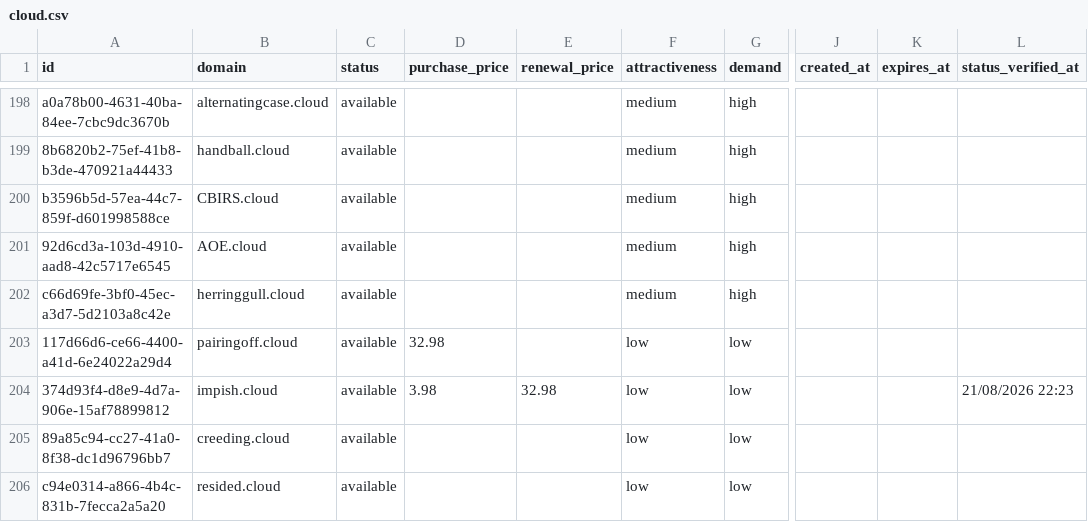
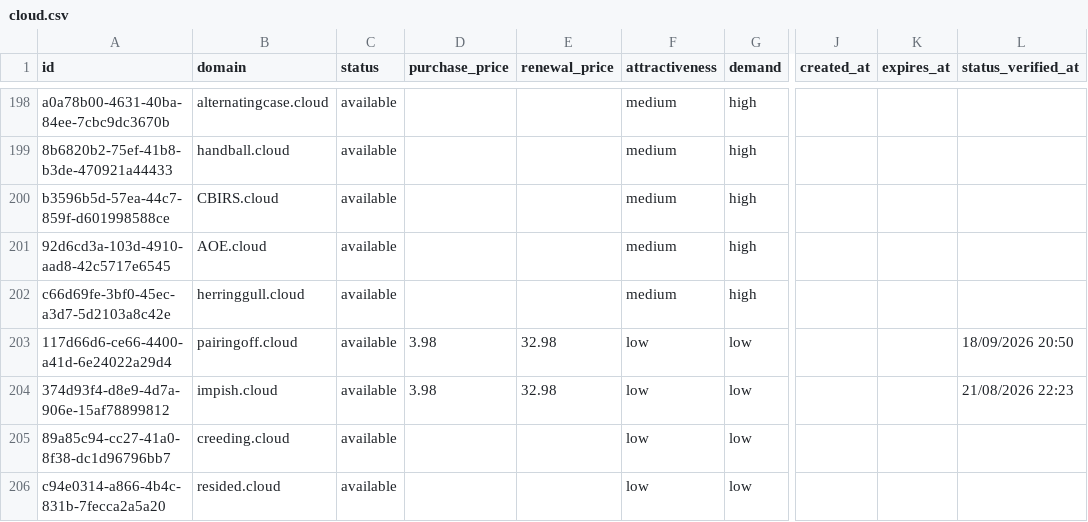
Before and after one commit to UniqueDomains/cloud-oneword-domains, a CSV file: cloud.csv, drawn as a sheet; only a part is shown, gaps mark what is left out; the diff covers the shown part only; the diff names each change by its address in the sheet, - before the commit and + after, or states it on an @@ line.

```diff
--- a/cloud.csv
+++ b/cloud.csv
-D203 (purchase_price): 32.98
+D203 (purchase_price): 3.98
-E203 (renewal_price): (empty)
+E203 (renewal_price): 32.98
-L203 (status_verified_at): (empty)
+L203 (status_verified_at): 18/09/2026 20:50
```
Also changed, not shown: 23 edited cells elsewhere in this file, 4 other files.
